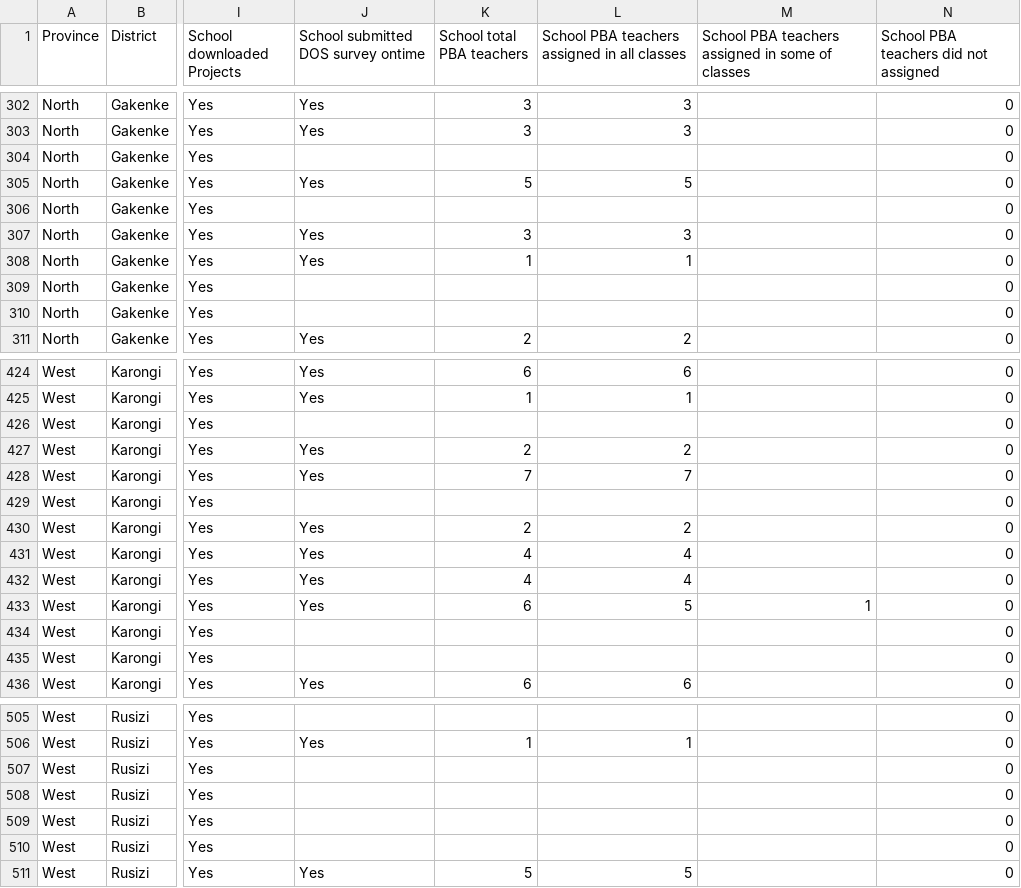
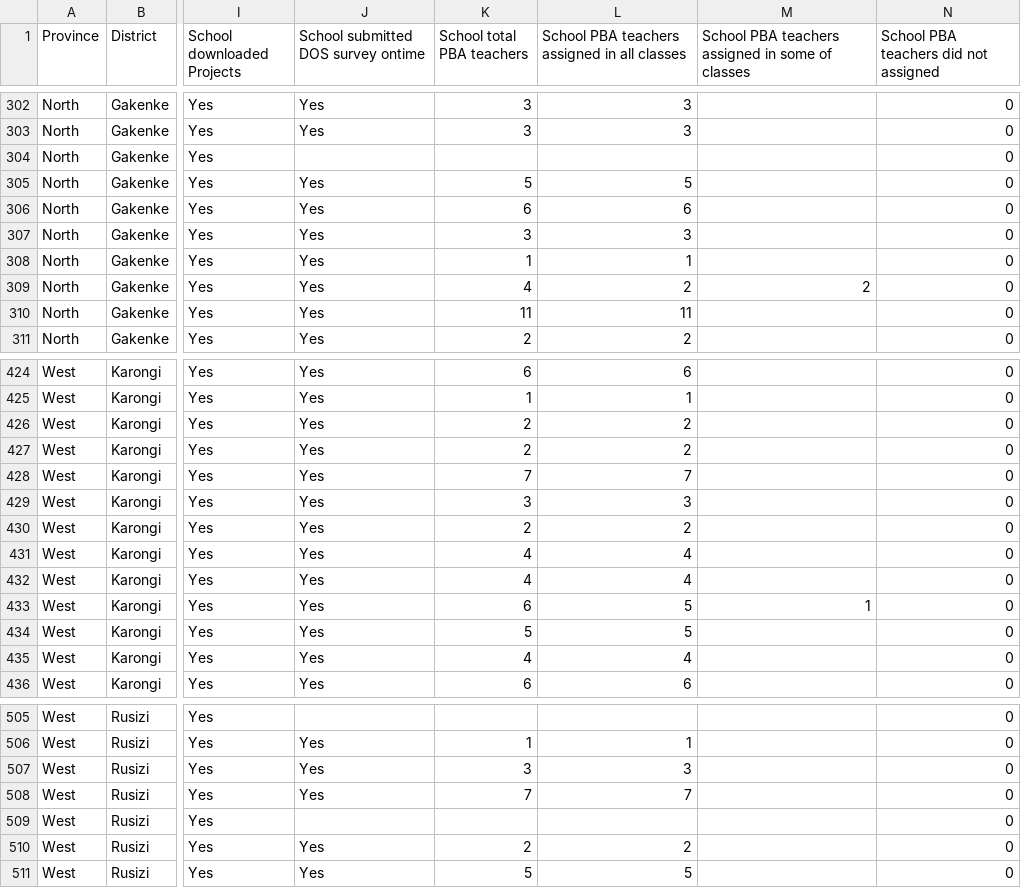
Before and after one commit to mathieunkurunziza-afk/PBA-dashboard, a CSV file: data/active_schools.csv, drawn as a sheet; only a part is shown, gaps mark what is left out; the diff covers the shown part only; the diff names each change by its address in the sheet, - before the commit and + after, or states it on an @@ line.

Commit message:
Update dashboard data

```diff
--- a/data/active_schools.csv
+++ b/data/active_schools.csv
-J306: (empty)
+J306: Yes
-K306 (School total PBA teachers): (empty)
+K306 (School total PBA teachers): 6
-L306: (empty)
+L306: 6
-J309:J310: (empty)
+J309:J310: Yes
-K309 (School total PBA teachers): (empty)
+K309 (School total PBA teachers): 4
-L309: (empty)
+L309: 2
-M309: (empty)
+M309: 2
-K310 (School total PBA teachers): (empty)
+K310 (School total PBA teachers): 11
-L310: (empty)
+L310: 11
-J426: (empty)
+J426: Yes
-K426 (School total PBA teachers): (empty)
+K426 (School total PBA teachers): 2
-L426: (empty)
+L426: 2
-J429: (empty)
+J429: Yes
-K429 (School total PBA teachers): (empty)
+K429 (School total PBA teachers): 3
-L429: (empty)
+L429: 3
-J434:J435: (empty)
+J434:J435: Yes
-K434 (School total PBA teachers): (empty)
+K434 (School total PBA teachers): 5
-L434: (empty)
+L434: 5
-K435 (School total PBA teachers): (empty)
+K435 (School total PBA teachers): 4
-L435: (empty)
+L435: 4
-J507:J508: (empty)
+J507:J508: Yes
-K507 (School total PBA teachers): (empty)
+K507 (School total PBA teachers): 3
-L507: (empty)
+L507: 3
-K508 (School total PBA teachers): (empty)
+K508 (School total PBA teachers): 7
-L508: (empty)
+L508: 7
-J510: (empty)
+J510: Yes
-K510 (School total PBA teachers): (empty)
+K510 (School total PBA teachers): 2
-L510: (empty)
+L510: 2
```
Also changed, not shown: 102 edited cells elsewhere in this file, 1 other file.
